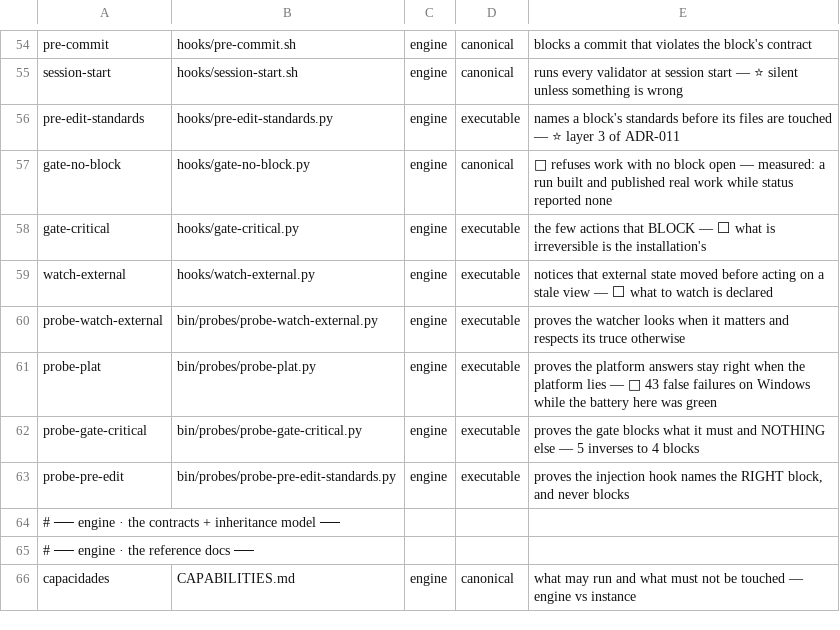
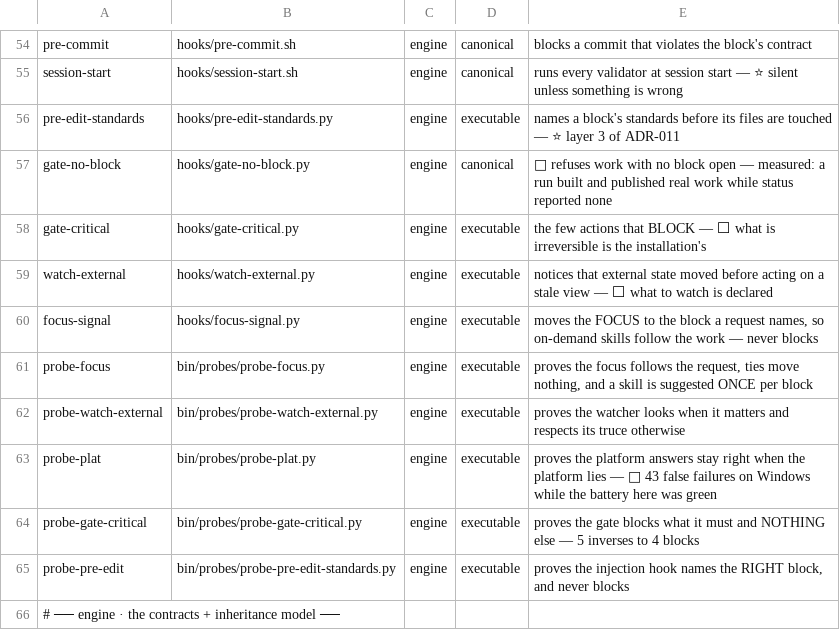
Before and after one commit to for3slabs/mente-os, a TSV file: Mente/pieces.tsv, drawn as a sheet; only a part is shown, gaps mark what is left out; the shorter side is filled out with more unchanged rows; the diff names each change by its address in the sheet, - before the commit and + after, or states it on an @@ line.

```diff
--- a/Mente/pieces.tsv
+++ b/Mente/pieces.tsv
+row 60: focus-signal | hooks/focus-signal.py | engine | executable | moves the FOCUS to the block a request names, so on-demand skills follow the work — never blocks
+row 61: probe-focus | bin/probes/probe-focus.py | engine | executable | proves the focus follows the request, ties move nothing, and a skill is suggested ONCE per block
```
Also changed, not shown: 11 other files.
